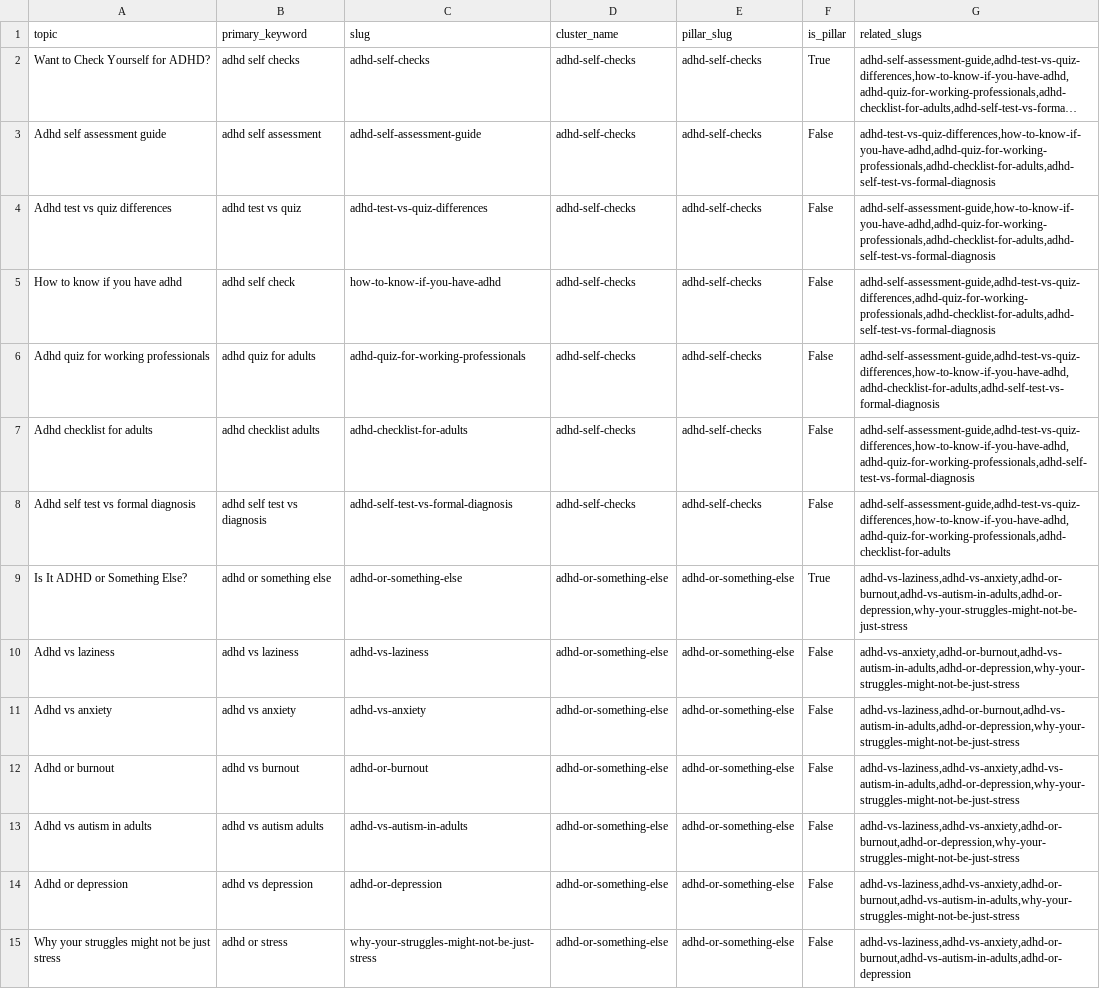
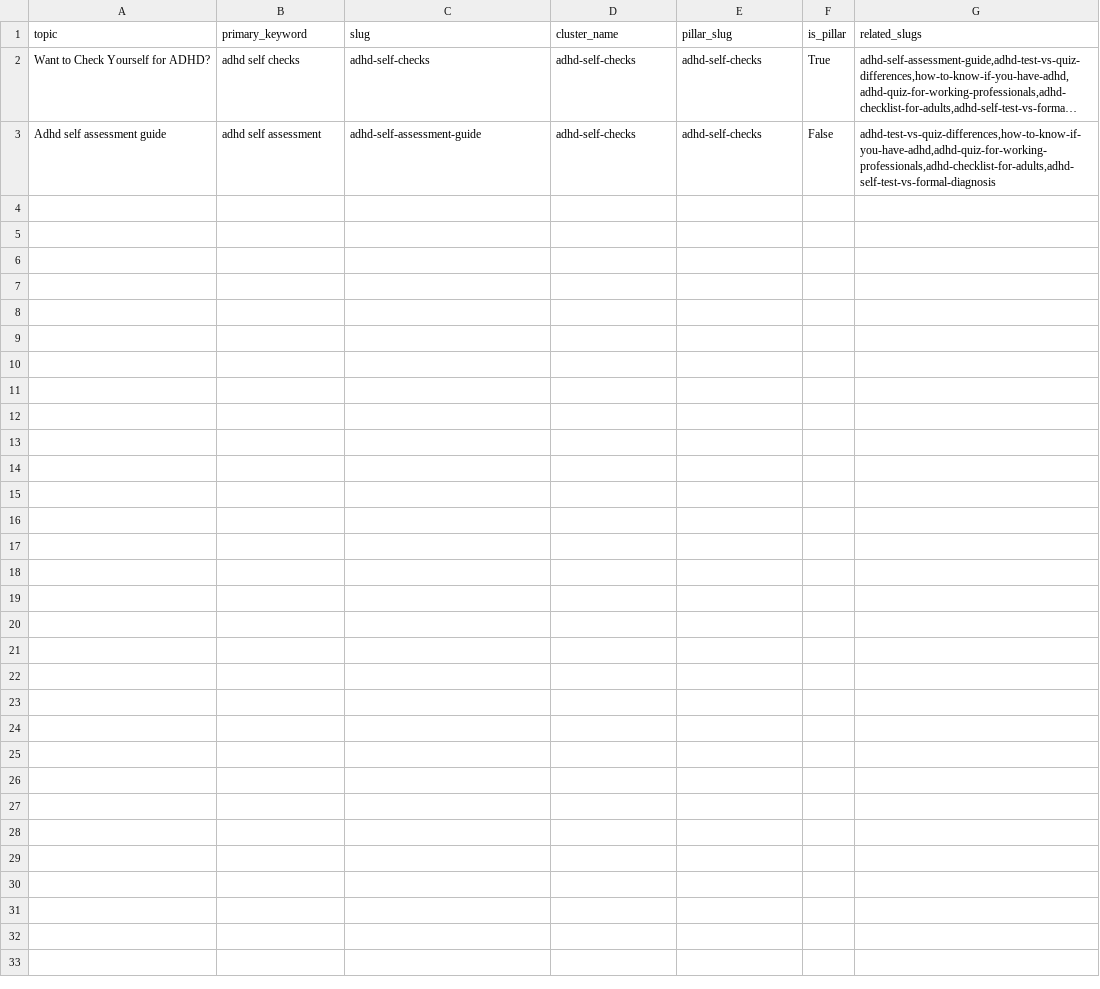
Before and after one commit to madan-quirkylabs/quirkylabs_blog, a CSV file: blog_generator/input/sample_input.csv, drawn as a sheet; long unchanged cells end in …; the diff names each change by its address in the sheet, - before the commit and + after, or states it on an @@ line.

```diff
--- a/blog_generator/input/sample_input.csv
+++ b/blog_generator/input/sample_input.csv
-row 4: Adhd test vs quiz differences | adhd test vs quiz | adhd-test-vs-quiz-differences | adhd-self-checks | adhd-self-checks | False | adhd-self-assessment-guide,how-to-know-if-you-have-adhd,adhd-quiz-for-working-professionals,adhd-checklist-for-adults,adhd-self-test-vs-formal-diagnosis
-row 5: How to know if you have adhd | adhd self check | how-to-know-if-you-have-adhd | adhd-self-checks | adhd-self-checks | False | adhd-self-assessment-guide,adhd-test-vs-quiz-differences,adhd-quiz-for-working-professionals,adhd-checklist-for-adults,adhd-self-test-vs-formal-diagnosis
-row 6: Adhd quiz for working professionals | adhd quiz for adults | adhd-quiz-for-working-professionals | adhd-self-checks | adhd-self-checks | False | adhd-self-assessment-guide,adhd-test-vs-quiz-differences,how-to-know-if-you-have-adhd,adhd-checklist-for-adults,adhd-self-test-vs-formal-diagnosis
-row 7: Adhd checklist for adults | adhd checklist adults | adhd-checklist-for-adults | adhd-self-checks | adhd-self-checks | False | adhd-self-assessment-guide,adhd-test-vs-quiz-differences,how-to-know-if-you-have-adhd,adhd-quiz-for-working-professionals,adhd-self-test-vs-formal-diagnosis
-row 8: Adhd self test vs formal diagnosis | adhd self test vs diagnosis | adhd-self-test-vs-formal-diagnosis | adhd-self-checks | adhd-self-checks | False | adhd-self-assessment-guide,adhd-test-vs-quiz-differences,how-to-know-if-you-have-adhd,adhd-quiz-for-working-professionals,adhd-checklist-for-adults
-row 9: Is It ADHD or Something Else? | adhd or something else | adhd-or-something-else | adhd-or-something-else | adhd-or-something-else | True | adhd-vs-laziness,adhd-vs-anxiety,adhd-or-burnout,adhd-vs-autism-in-adults,adhd-or-depression,why-your-struggles-might-not-be-just-stress
-row 10: Adhd vs laziness | adhd vs laziness | adhd-vs-laziness | adhd-or-something-else | adhd-or-something-else | False | adhd-vs-anxiety,adhd-or-burnout,adhd-vs-autism-in-adults,adhd-or-depression,why-your-struggles-might-not-be-just-stress
-row 11: Adhd vs anxiety | adhd vs anxiety | adhd-vs-anxiety | adhd-or-something-else | adhd-or-something-else | False | adhd-vs-laziness,adhd-or-burnout,adhd-vs-autism-in-adults,adhd-or-depression,why-your-struggles-might-not-be-just-stress
-row 12: Adhd or burnout | adhd vs burnout | adhd-or-burnout | adhd-or-something-else | adhd-or-something-else | False | adhd-vs-laziness,adhd-vs-anxiety,adhd-vs-autism-in-adults,adhd-or-depression,why-your-struggles-might-not-be-just-stress
-row 13: Adhd vs autism in adults | adhd vs autism adults | adhd-vs-autism-in-adults | adhd-or-something-else | adhd-or-something-else | False | adhd-vs-laziness,adhd-vs-anxiety,adhd-or-burnout,adhd-or-depression,why-your-struggles-might-not-be-just-stress
-row 14: Adhd or depression | adhd vs depression | adhd-or-depression | adhd-or-something-else | adhd-or-something-else | False | adhd-vs-laziness,adhd-vs-anxiety,adhd-or-burnout,adhd-vs-autism-in-adults,why-your-struggles-might-not-be-just-stress
-row 15: Why your struggles might not be just stress | adhd or stress | why-your-struggles-might-not-be-just-stress | adhd-or-something-else | adhd-or-something-else | False | adhd-vs-laziness,adhd-vs-anxiety,adhd-or-burnout,adhd-vs-autism-in-adults,adhd-or-depression
```
Also changed, not shown: 1 other file.
